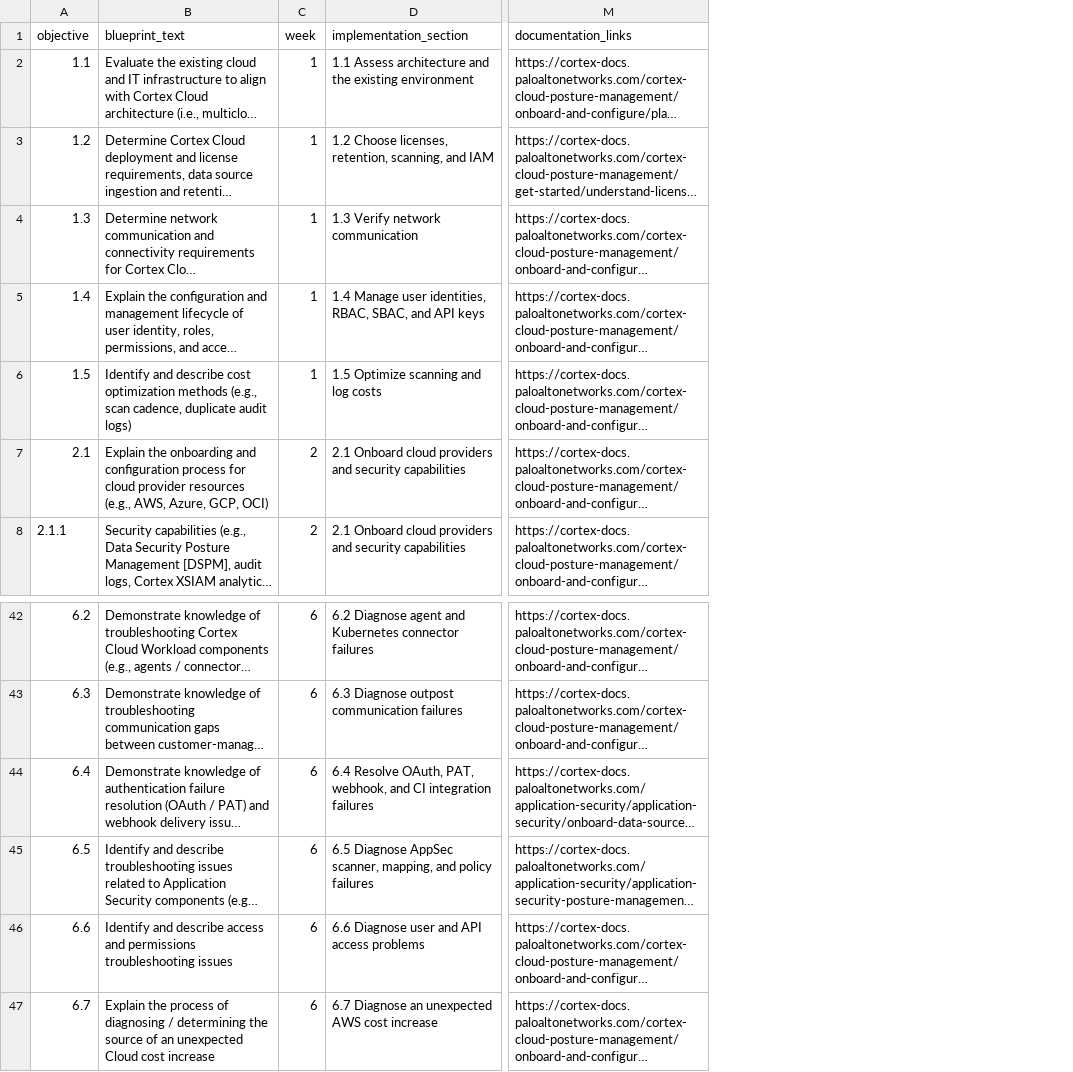
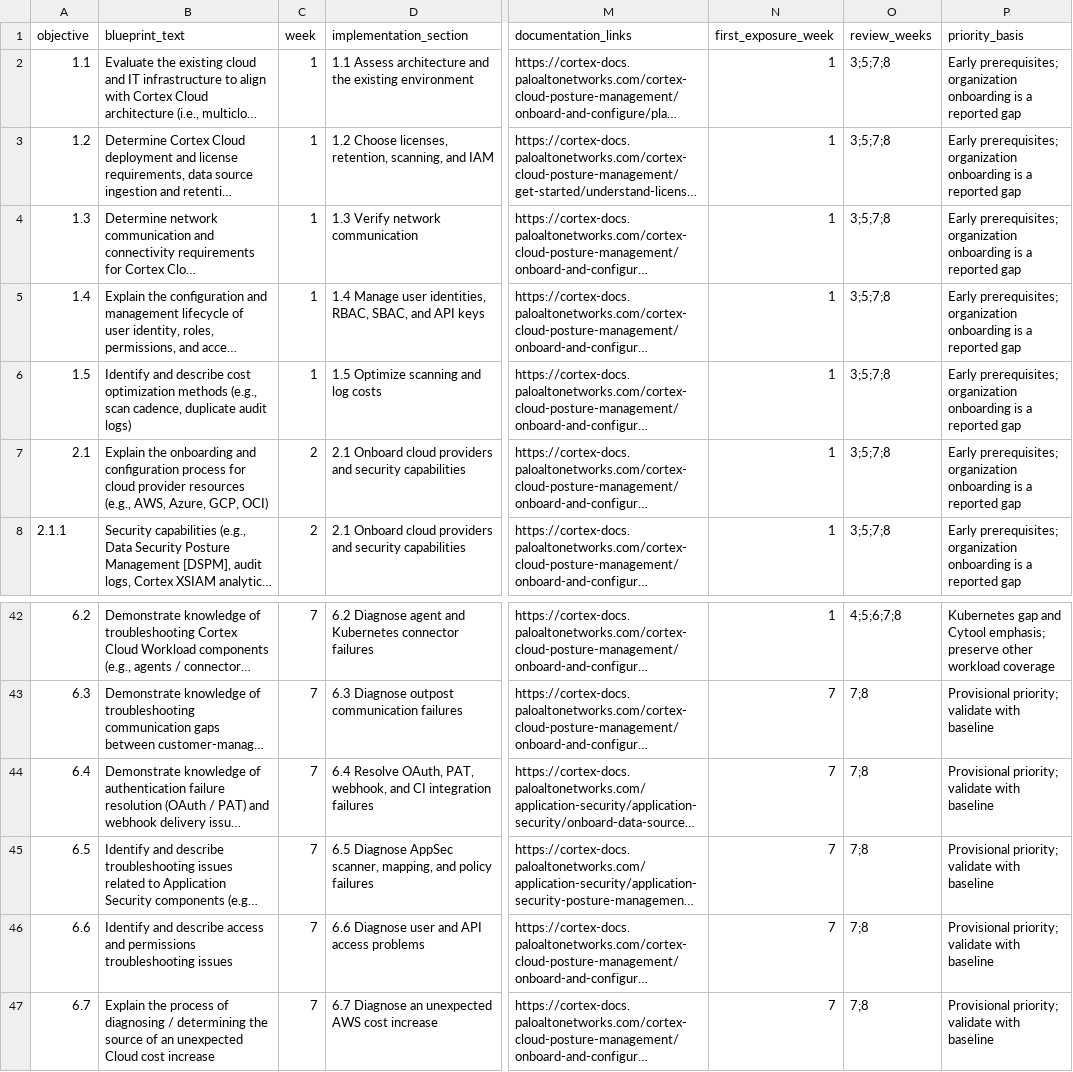
Before and after one commit to justyntemme/cortex-cert-study-material, a CSV file: objective-tracker.csv, drawn as a sheet; only a part is shown, gaps mark what is left out; long unchanged cells end in …; the diff covers the shown part only; the diff names each change by its address in the sheet, - before the commit and + after, or states it on an @@ line.

```diff
--- a/objective-tracker.csv
+++ b/objective-tracker.csv
+column N (first_exposure_week), rows 2-8: all 1; rows 42-47: 1 | 7 | 7 | 7 | 7 | 7
+column O (review_weeks), rows 2-8: all 3;5;7;8; rows 42-47: 4;5;6;7;8 | 7;8 | 7;8 | 7;8 | 7;8 | 7;8
+column P (priority_basis), rows 2-8: all Early prerequisites; organization onboarding is a reported gap; rows 42-47: Kubernetes gap and Cytool emphasis; preserve other workload coverage | Provisional priority; validate with baseline | Provisional priority; validate with baseline | Provisional priority; validate with baseline | Provisional priority; validate with baseline | Provisional priority; validate with baseline
-C42:C47 (week): 6
+C42:C47 (week): 7
```
Also changed, not shown: 27 edited cells elsewhere in this file, 14 other files.
